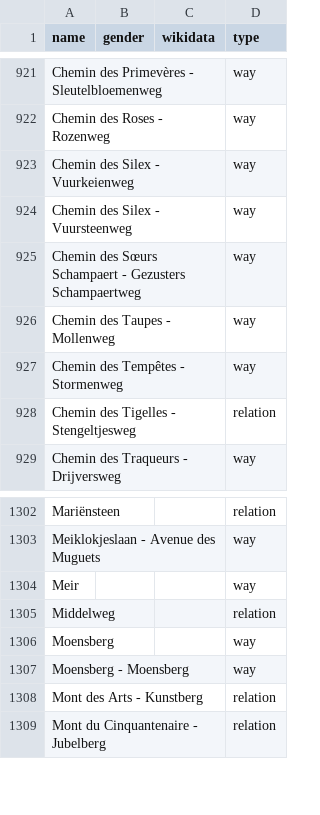
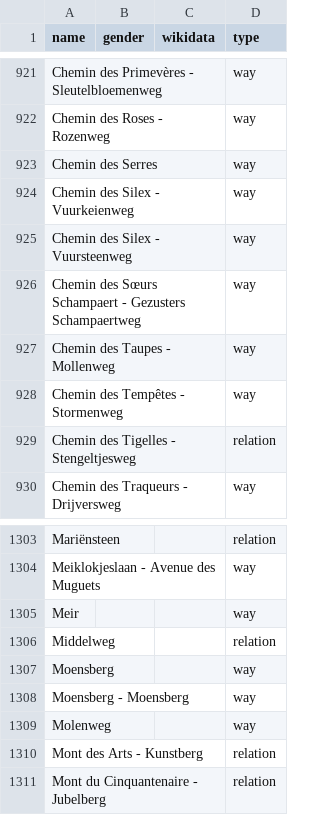
Before and after one commit to EqualStreetNames/equalstreetnames-brussels, a CSV file: data/other.csv, drawn as a sheet; only a part is shown, gaps mark what is left out; the diff names each change by its address in the sheet, - before the commit and + after, or states it on an @@ line.

```diff
--- a/data/other.csv
+++ b/data/other.csv
+row 923: Chemin des Serres |  |  | way
+row 1309: Molenweg |  |  | way
```
Also changed, not shown: 3 other files.
